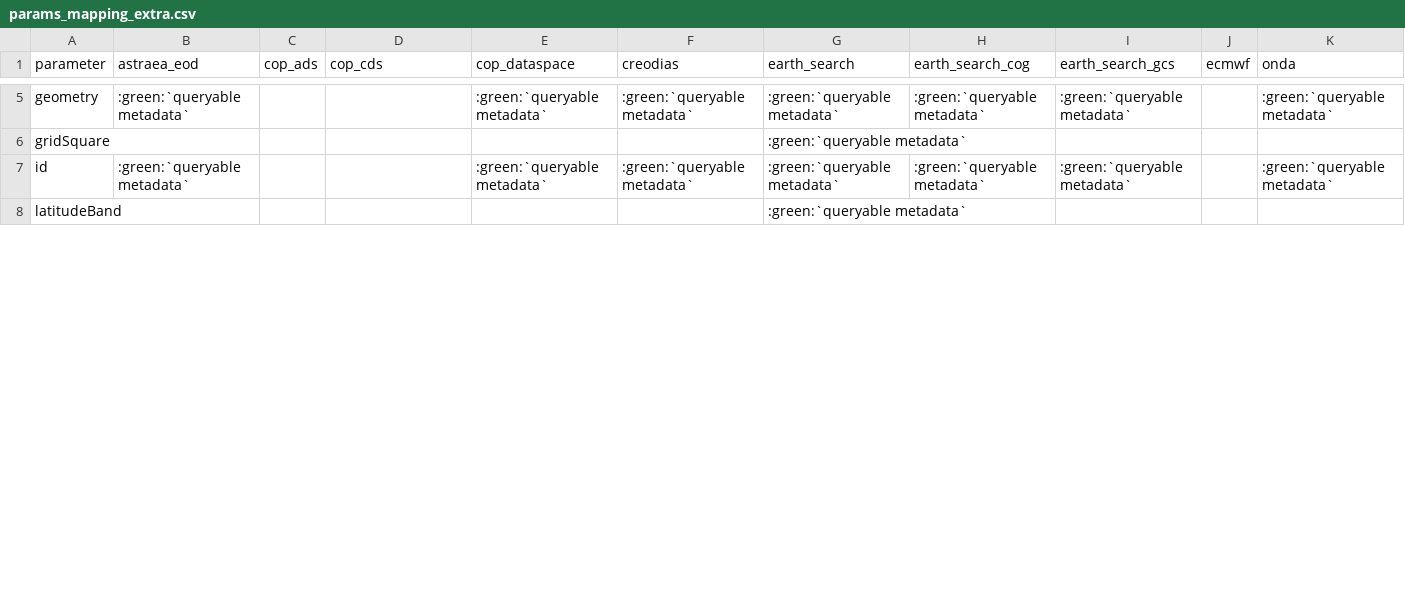
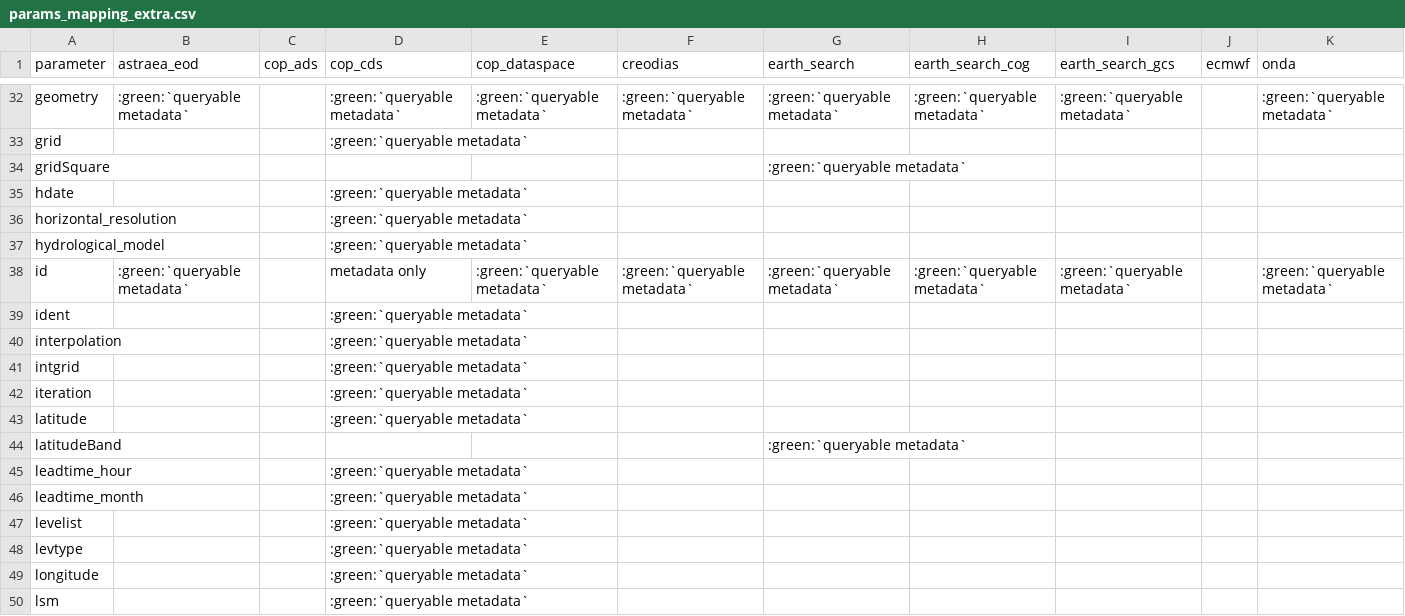
Before and after one commit to CS-SI/eodag, a CSV file: docs/_static/params_mapping_extra.csv, drawn as a sheet; only a part is shown, gaps mark what is left out; addresses are those after the commit; rows hold the shown columns only; the diff covers the shown part only; the diff names each change by its address in the sheet, - before the commit and + after, or states it on an @@ line.

```diff
--- a/docs/_static/params_mapping_extra.csv
+++ b/docs/_static/params_mapping_extra.csv
-D32 (cop_cds): (empty)
+D32 (cop_cds): :green:`queryable metadata`
+row 33: grid |  |  | :green:`queryable metadata`
+row 35: hdate |  |  | :green:`queryable metadata`
+row 36: horizontal_resolution |  |  | :green:`queryable metadata`
+row 37: hydrological_model |  |  | :green:`queryable metadata`
-D38 (cop_cds): (empty)
+D38 (cop_cds): metadata only
+row 39: ident |  |  | :green:`queryable metadata`
+row 40: interpolation |  |  | :green:`queryable metadata`
+row 41: intgrid |  |  | :green:`queryable metadata`
+row 42: iteration |  |  | :green:`queryable metadata`
+row 43: latitude |  |  | :green:`queryable metadata`
+row 45: leadtime_hour |  |  | :green:`queryable metadata`
+row 46: leadtime_month |  |  | :green:`queryable metadata`
+row 47: levelist |  |  | :green:`queryable metadata`
+row 48: levtype |  |  | :green:`queryable metadata`
+row 49: longitude |  |  | :green:`queryable metadata`
+row 50: lsm |  |  | :green:`queryable metadata`
```
Also changed, not shown: 69 added rows and 3 edited cells elsewhere in this file, docs/_static/params_mapping_opensearch.csv, 2 other files.
